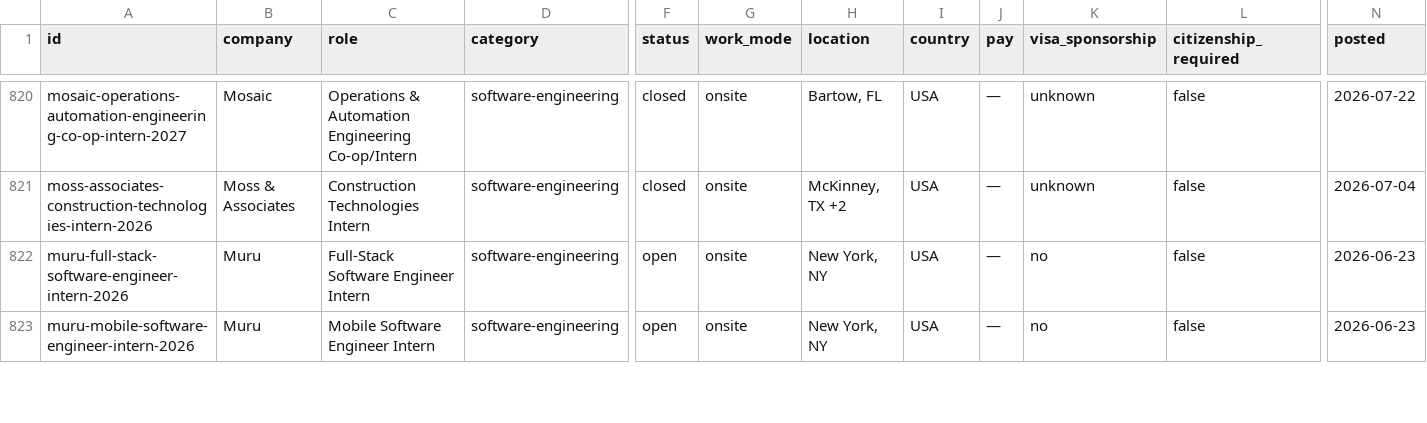
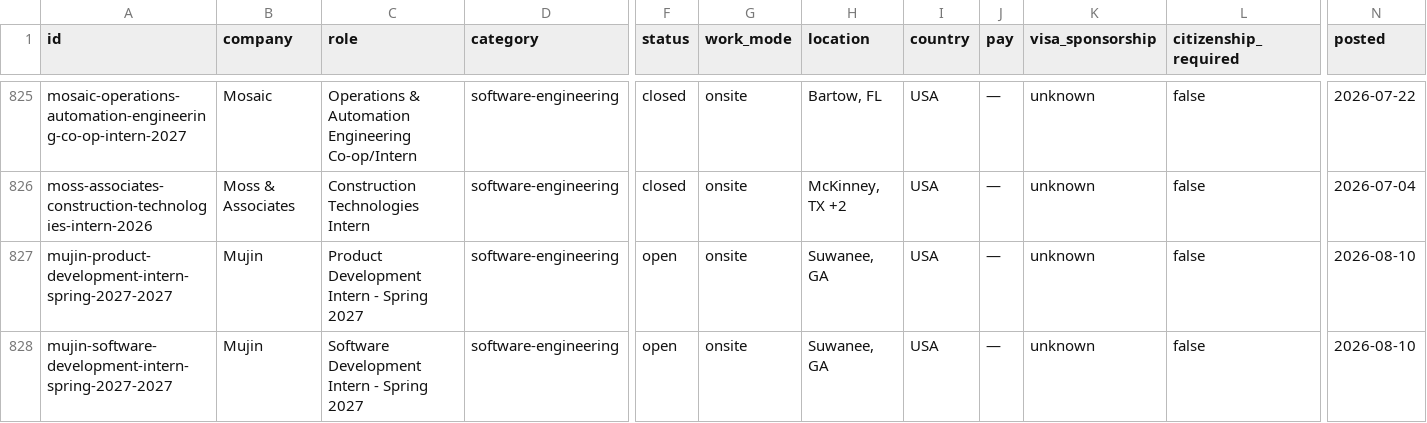
Before and after one commit to sonak11/internatlas, a CSV file: generated/exports/internships.csv, drawn as a sheet; only a part is shown, gaps mark what is left out; the shorter side is filled out with more unchanged rows; rows hold the shown columns only; the diff covers the shown part only; the diff names each change by its address in the sheet, - before the commit and + after, or states it on an @@ line.

```diff
--- a/generated/exports/internships.csv
+++ b/generated/exports/internships.csv
+row 827: mujin-product-development-intern-spring-2027-2027 | Mujin | Product Development Intern - Spring 2027 | software-engineering | open | onsite | Suwanee, GA | USA | — | unknown | false | 2026-08-10
+row 828: mujin-software-development-intern-spring-2027-2027 | Mujin | Software Development Intern - Spring 2027 | software-engineering | open | onsite | Suwanee, GA | USA | — | unknown | false | 2026-08-10
```
Also changed, not shown: 7 added rows and 5 edited cells elsewhere in this file, 26 other files.
